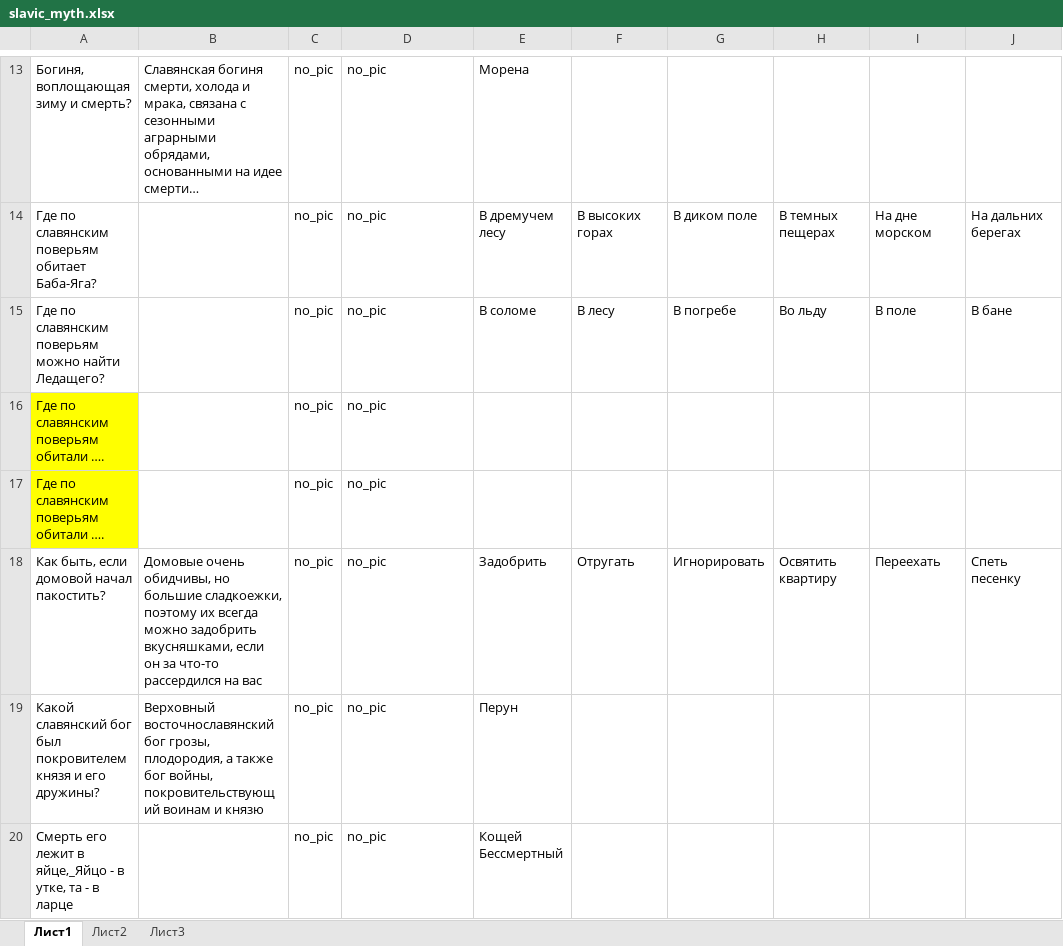
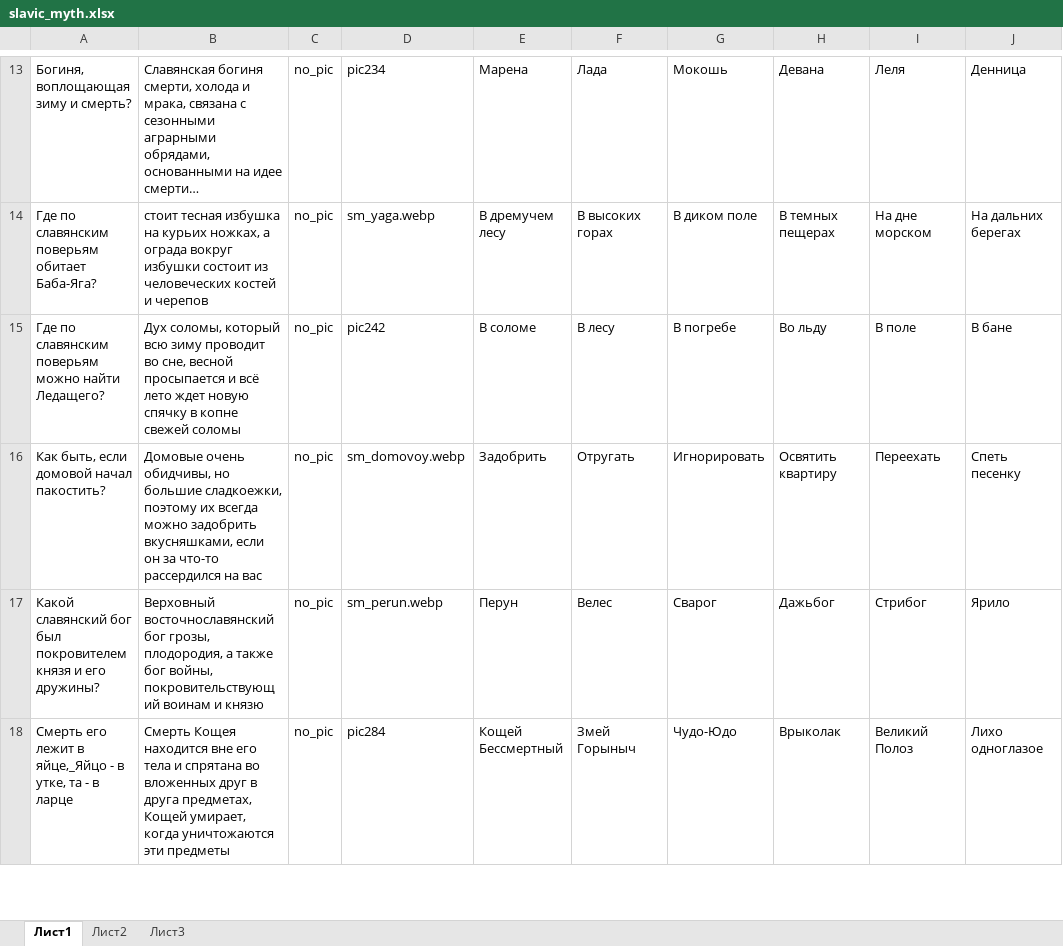
Before and after one commit to amaranth64/amaranth64.github.io, an Excel workbook: myth/quiz/xlsx/slavic_myth.xlsx, sheet Лист1, drawn as a sheet; only a part is shown, gaps mark what is left out; long unchanged cells end in …; values as stored, in another font and other column widths than the file's, no borders; removed rows and columns are numbered as before the commit, all else as after; the diff covers the shown part only; the diff names each change by its address in the sheet, - before the commit and + after, or states it on an @@ line.

```diff
--- a/myth/quiz/xlsx/slavic_myth.xlsx (sheet Лист1)
+++ b/myth/quiz/xlsx/slavic_myth.xlsx (sheet Лист1)
-D13: no_pic
+D13: pic234
-E13: Морена
+E13: Марена
-F13: (empty)
+F13: Лада
-G13: (empty)
+G13: Мокошь
-H13: (empty)
+H13: Девана
-I13: (empty)
+I13: Леля
-J13: (empty)
+J13: Денница
-B14: (empty)
+B14: стоит тесная избушка на курьих ножках, а ограда вокруг избушки состоит из человеческих костей и черепов
-D14: no_pic
+D14: sm_yaga.webp
-B15: (empty)
+B15: Дух соломы, который всю зиму проводит во сне, весной просыпается и всё лето ждет новую спячку в копне свежей соломы
-D15: no_pic
+D15: pic242
-row 16: Где по славянским поверьям обитали …. |  | no_pic | no_pic
-row 17: Где по славянским поверьям обитали …. |  | no_pic | no_pic
-D16: no_pic
+D16: sm_domovoy.webp
-D17: no_pic
+D17: sm_perun.webp
-F17: (empty)
+F17: Велес
-G17: (empty)
+G17: Сварог
-H17: (empty)
+H17: Дажьбог
-I17: (empty)
+I17: Стрибог
-J17: (empty)
+J17: Ярило
-B18: (empty)
+B18: Смерть Кощея находится вне его тела и спрятана во вложенных друг в друга предметах, Кощей умирает, когда уничтожаются эти предметы
-D18: no_pic
+D18: pic284
-F18: (empty)
+F18: Змей Горыныч
-G18: (empty)
+G18: Чудо-Юдо
-H18: (empty)
+H18: Врыколак
-I18: (empty)
+I18: Великий Полоз
-J18: (empty)
+J18: Лихо одноглазое
```
Also changed, not shown: 3 added rows, 8 removed rows and 89 edited cells elsewhere in this sheet.
